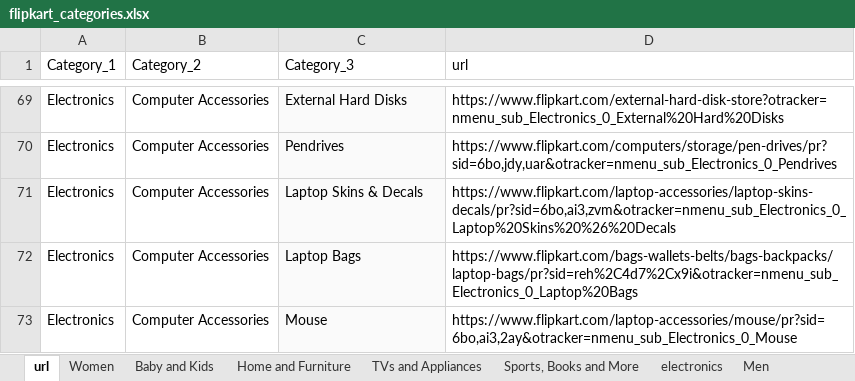
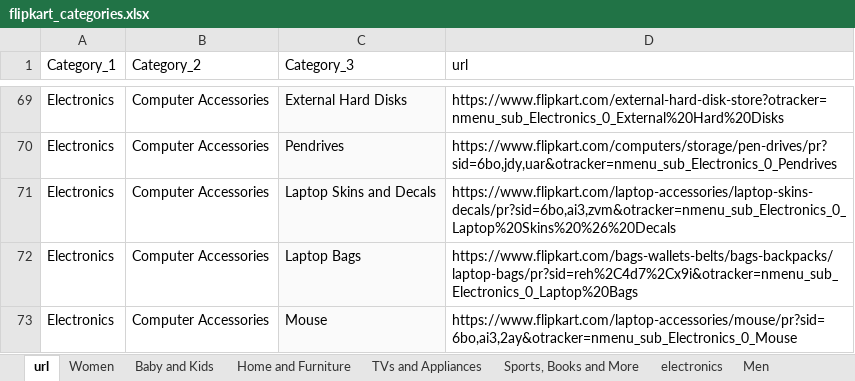
Before and after one commit to priyankkhanna/product_price_prediction, an Excel workbook: flipkart_categories.xlsx, sheet url, drawn as a sheet; only a part is shown, gaps mark what is left out; values as stored, in another font and other column widths than the file's, no borders; the diff covers the shown part only; the diff names each change by its address in the sheet, - before the commit and + after, or states it on an @@ line.

```diff
--- a/flipkart_categories.xlsx (sheet url)
+++ b/flipkart_categories.xlsx (sheet url)
-C71 (Category_3): Laptop Skins & Decals
+C71 (Category_3): Laptop Skins and Decals
```
Also changed, not shown: 61 added rows and 8 edited cells elsewhere in this sheet, sheet Women.
